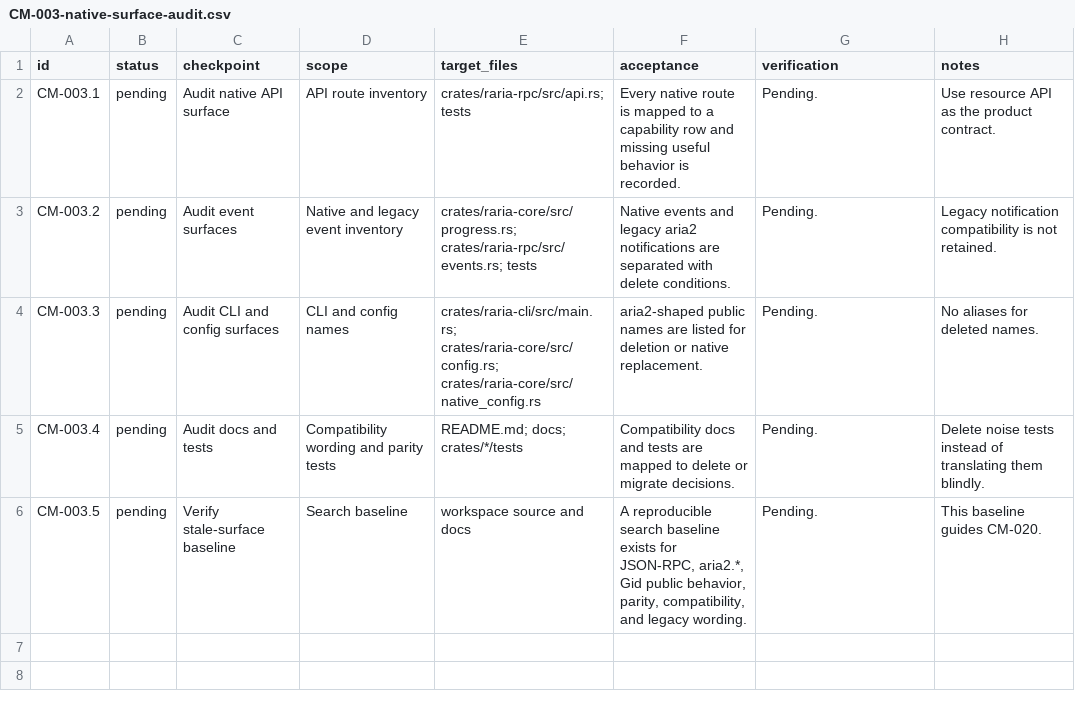
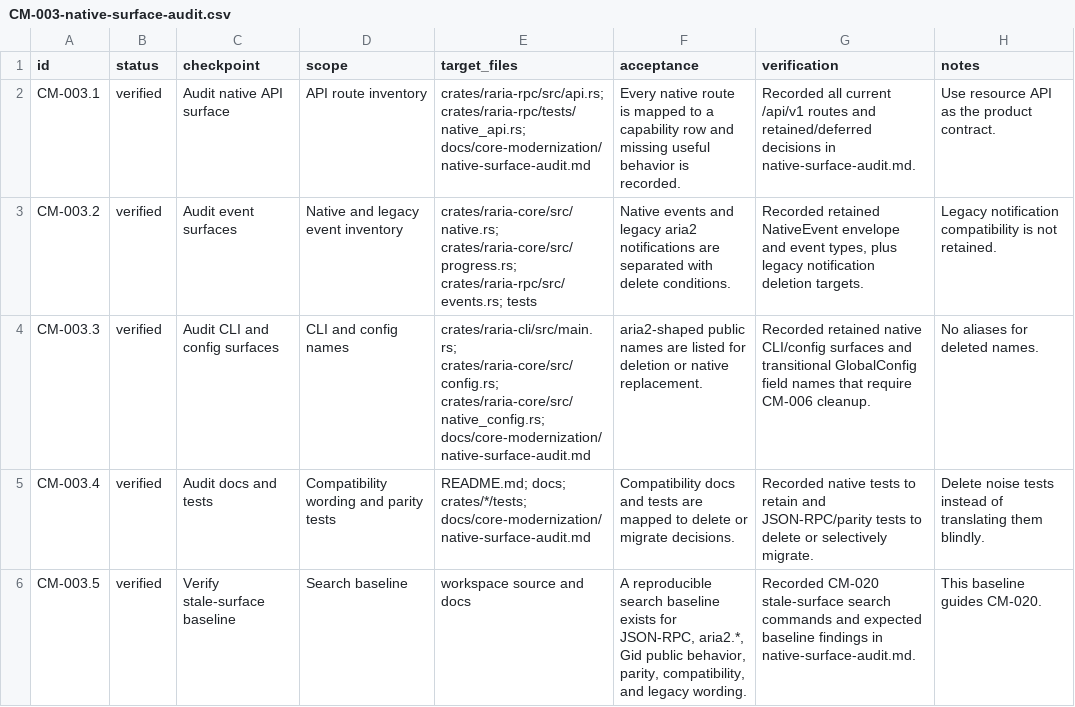
Before and after one commit to AnInsomniacy/raria, a CSV file: docs/core-modernization/checkpoints/CM-003-native-surface-audit.csv, drawn as a sheet.

Commit message:
docs: record native surface deletion map

```diff
--- a/docs/core-modernization/checkpoints/CM-003-native-surface-audit.csv
+++ b/docs/core-modernization/checkpoints/CM-003-native-surface-audit.csv
@@ -1,6 +1,6 @@
 id,status,checkpoint,scope,target_files,acceptance,verification,notes
-CM-003.1,pending,Audit native API surface,"API route inventory","crates/raria-rpc/src/api.rs; tests","Every native route is mapped to a capability row and missing useful behavior is recorded.","Pending.","Use resource API as the product contract."
-CM-003.2,pending,Audit event surfaces,"Native and legacy event inventory","crates/raria-core/src/progress.rs; crates/raria-rpc/src/events.rs; tests","Native events and legacy aria2 notifications are separated with delete conditions.","Pending.","Legacy notification compatibility is not retained."
-CM-003.3,pending,Audit CLI and config surfaces,"CLI and config names","crates/raria-cli/src/main.rs; crates/raria-core/src/config.rs; crates/raria-core/src/native_config.rs","aria2-shaped public names are listed for deletion or native replacement.","Pending.","No aliases for deleted names."
-CM-003.4,pending,Audit docs and tests,"Compatibility wording and parity tests","README.md; docs; crates/*/tests","Compatibility docs and tests are mapped to delete or migrate decisions.","Pending.","Delete noise tests instead of translating them blindly."
-CM-003.5,pending,Verify stale-surface baseline,"Search baseline","workspace source and docs","A reproducible search baseline exists for JSON-RPC, aria2.*, Gid public behavior, parity, compatibility, and legacy wording.","Pending.","This baseline guides CM-020."
+CM-003.1,verified,Audit native API surface,API route inventory,crates/raria-rpc/src/api.rs; crates/raria-rpc/tests/native_api.rs; docs/core-modernization/native-surface-audit.md,Every native route is mapped to a capability row and missing useful behavior is recorded.,Recorded all current /api/v1 routes and retained/deferred decisions in native-surface-audit.md.,Use resource API as the product contract.
+CM-003.2,verified,Audit event surfaces,Native and legacy event inventory,crates/raria-core/src/native.rs; crates/raria-core/src/progress.rs; crates/raria-rpc/src/events.rs; tests,Native events and legacy aria2 notifications are separated with delete conditions.,"Recorded retained NativeEvent envelope and event types, plus legacy notification deletion targets.",Legacy notification compatibility is not retained.
+CM-003.3,verified,Audit CLI and config surfaces,CLI and config names,crates/raria-cli/src/main.rs; crates/raria-core/src/config.rs; crates/raria-core/src/native_config.rs; docs/core-modernization/native-surface-audit.md,aria2-shaped public names are listed for deletion or native replacement.,Recorded retained native CLI/config surfaces and transitional GlobalConfig field names that require CM-006 cleanup.,No aliases for deleted names.
+CM-003.4,verified,Audit docs and tests,Compatibility wording and parity tests,README.md; docs; crates/*/tests; docs/core-modernization/native-surface-audit.md,Compatibility docs and tests are mapped to delete or migrate decisions.,Recorded native tests to retain and JSON-RPC/parity tests to delete or selectively migrate.,Delete noise tests instead of translating them blindly.
+CM-003.5,verified,Verify stale-surface baseline,Search baseline,workspace source and docs,"A reproducible search baseline exists for JSON-RPC, aria2.*, Gid public behavior, parity, compatibility, and legacy wording.",Recorded CM-020 stale-surface search commands and expected baseline findings in native-surface-audit.md.,This baseline guides CM-020.
```
Also changed, not shown: docs/core-modernization/roadmap.csv, 3 other files.
